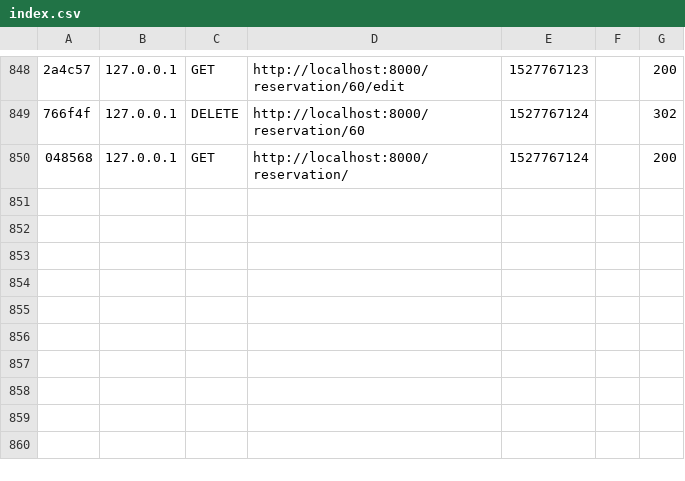
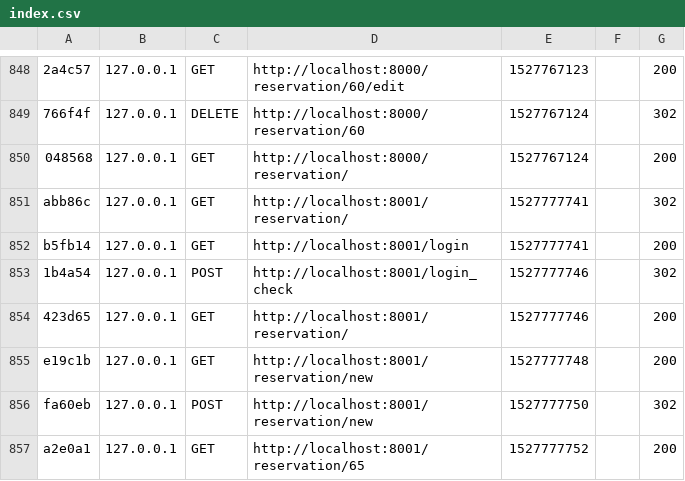
Before and after one commit to Flavien-Girier/Flyaround-Symfony, a CSV file: var/cache/dev/profiler/index.csv, drawn as a sheet; only a part is shown, gaps mark what is left out; the diff names each change by its address in the sheet, - before the commit and + after, or states it on an @@ line.

```diff
--- a/var/cache/dev/profiler/index.csv
+++ b/var/cache/dev/profiler/index.csv
+row 851: abb86c | 127.0.0.1 | GET | http://localhost:8001/reservation/ | 1527777741 |  | 302
+row 852: b5fb14 | 127.0.0.1 | GET | http://localhost:8001/login | 1527777741 |  | 200
+row 853: 1b4a54 | 127.0.0.1 | POST | http://localhost:8001/login_check | 1527777746 |  | 302
+row 854: 423d65 | 127.0.0.1 | GET | http://localhost:8001/reservation/ | 1527777746 |  | 200
+row 855: e19c1b | 127.0.0.1 | GET | http://localhost:8001/reservation/new | 1527777748 |  | 200
+row 856: fa60eb | 127.0.0.1 | POST | http://localhost:8001/reservation/new | 1527777750 |  | 302
+row 857: a2e0a1 | 127.0.0.1 | GET | http://localhost:8001/reservation/65 | 1527777752 |  | 200
```
Also changed, not shown: 12 other files.
